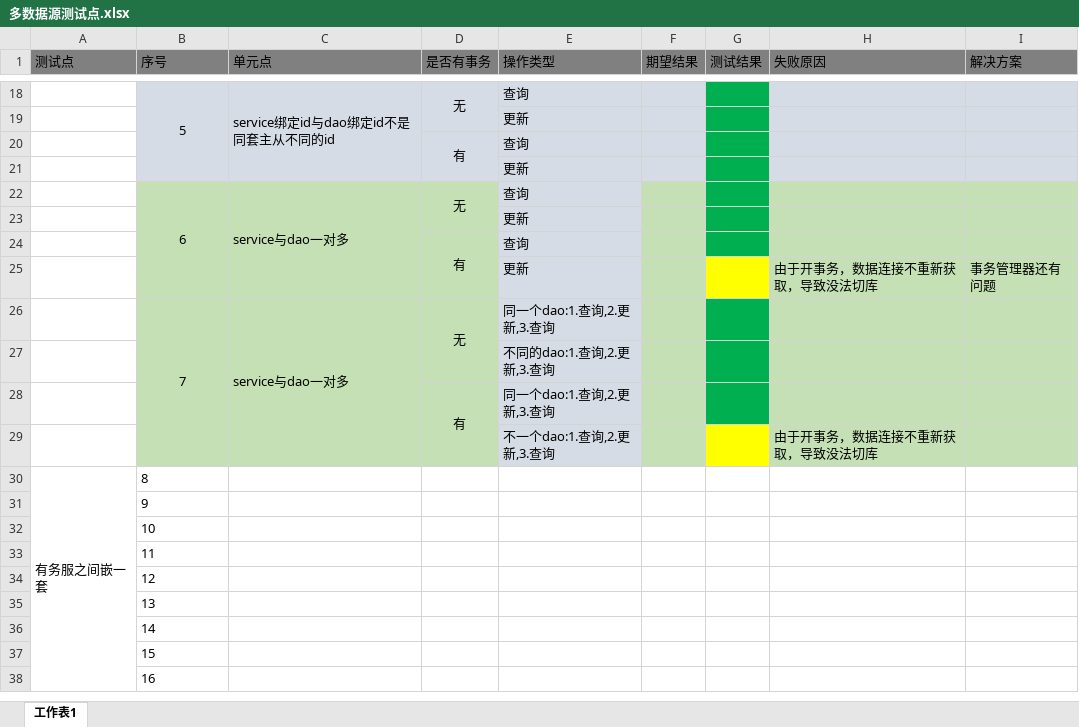
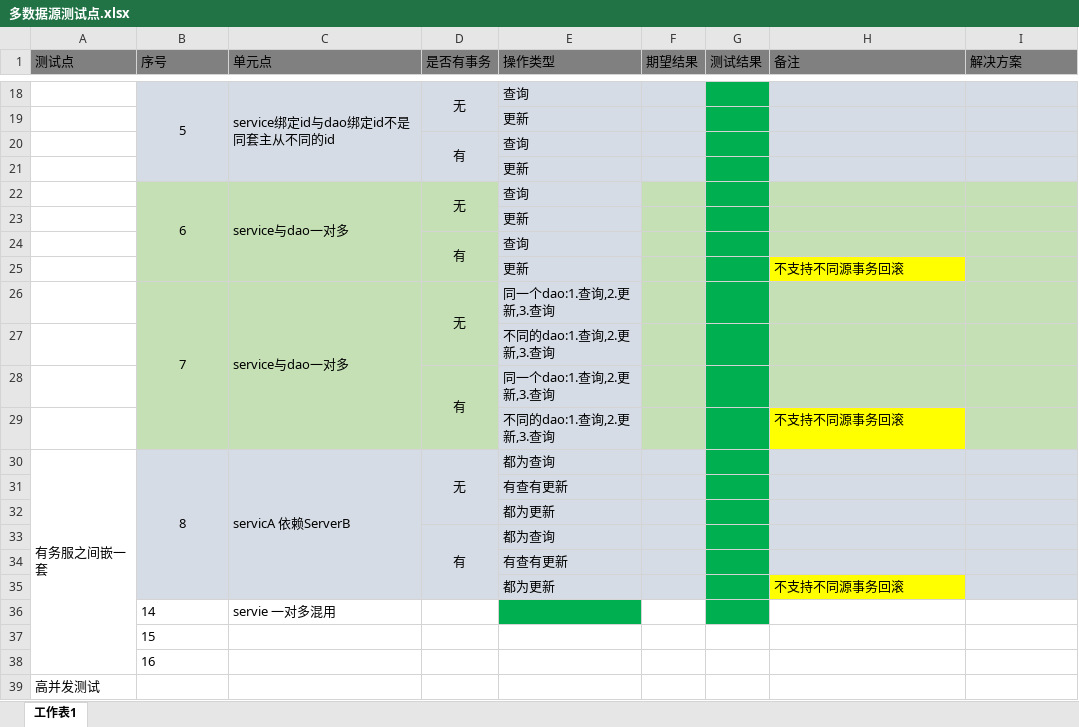
Before and after one commit to evefost/spring-src-study3, an Excel workbook: multiple-datasource/doc/多数据源测试点.xlsx, sheet 工作表1, drawn as a sheet; only a part is shown, gaps mark what is left out; values as stored, in another font and other column widths than the file's, no borders; removed rows and columns are numbered as before the commit, all else as after; the diff names each change by its address in the sheet, - before the commit and + after, or states it on an @@ line.

```diff
--- a/multiple-datasource/doc/多数据源测试点.xlsx (sheet 工作表1)
+++ b/multiple-datasource/doc/多数据源测试点.xlsx (sheet 工作表1)
-H1: 失败原因
+H1: 备注
-row 25:  |  |  |  | 更新 |  |  | 由于开事务，数据连接不重新获取，导致没法切库 | 事务管理器还有问题
+row 25:  |  |  |  | 更新 |  |  | 不支持不同源事务回滚
-row 29:  |  |  |  | 不一个dao:1.查询,2.更新,3.查询 |  |  | 由于开事务，数据连接不重新获取，导致没法切库
+row 29:  |  |  |  | 不同的dao:1.查询,2.更新,3.查询 |  |  | 不支持不同源事务回滚
-B30:F30 fill: none
+B30:F30 fill: #D6DCE5
-B30 alignment: left
+B30 alignment: center
+B30:B35 merged
-C30 (单元点): (empty)
+C30 (单元点): servicA 依赖ServerB
+C30:C35 merged
-D30 (是否有事务): (empty)
+D30 (是否有事务): 无
+D30:D32 merged
-E30 (操作类型): (empty)
+E30 (操作类型): 都为查询
-G30 fill: none
+G30 fill: #00B050
-H30:I30 fill: none
+H30:I30 fill: #D6DCE5
-row 31:  | 9
-row 32:  | 10
-row 33:  | 11
-row 34:  | 12
-row 35:  | 13
-row 36:  | 14
+row 31:  |  |  |  | 有查有更新
+row 32:  |  |  |  | 都为更新
+row 33:  |  |  | 有 | 都为查询
+row 34:  |  |  |  | 有查有更新
+row 35:  |  |  |  | 都为更新 |  |  | 不支持不同源事务回滚
+row 36:  | 14 | servie 一对多混用
+row 39: 高并发测试
```
Also changed, not shown: 10 other files.
